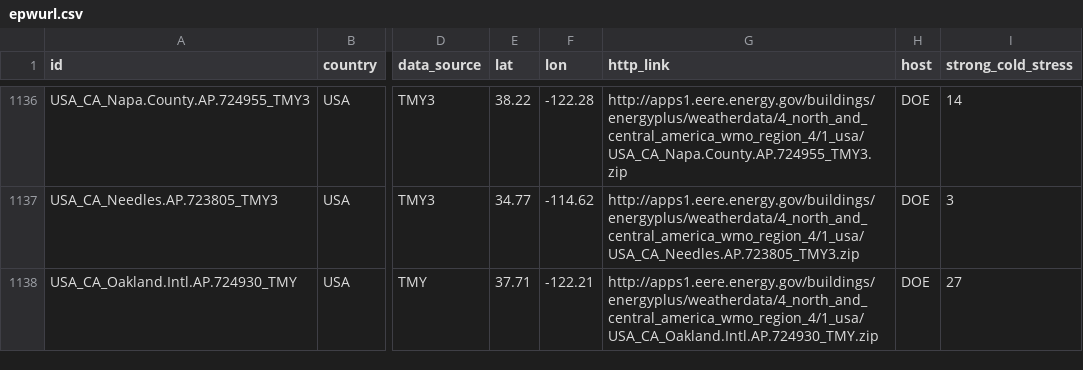
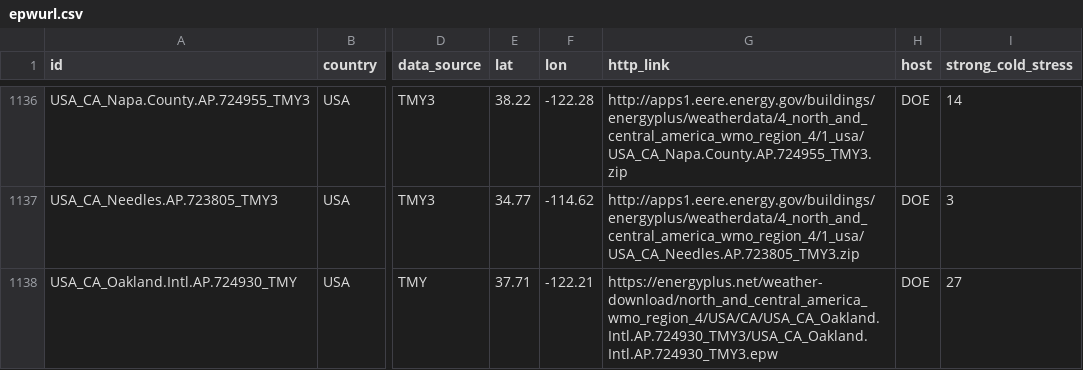
Before and after one commit to CenterForTheBuiltEnvironment/mave, a CSV file: mave/data/epwurl.csv, drawn as a sheet; only a part is shown, gaps mark what is left out; the diff covers the shown part only; the diff names each change by its address in the sheet, - before the commit and + after, or states it on an @@ line.

```diff
--- a/mave/data/epwurl.csv
+++ b/mave/data/epwurl.csv
-G1138 (http_link): http://apps1.eere.energy.gov/buildings/energyplus/weatherdata/4_north_and_central_america_wmo_region_4/1_usa/USA_CA_Oakland.Intl.AP.724930_TMY.zip
+G1138 (http_link): https://energyplus.net/weather-download/north_and_central_america_wmo_region_4/USA/CA/USA_CA_Oakland.Intl.AP.724930_TMY3/USA_CA_Oakland.Intl.AP.724930_TMY3.epw
```
Also changed, not shown: 3 removed rows elsewhere in this file, 1 other file.
